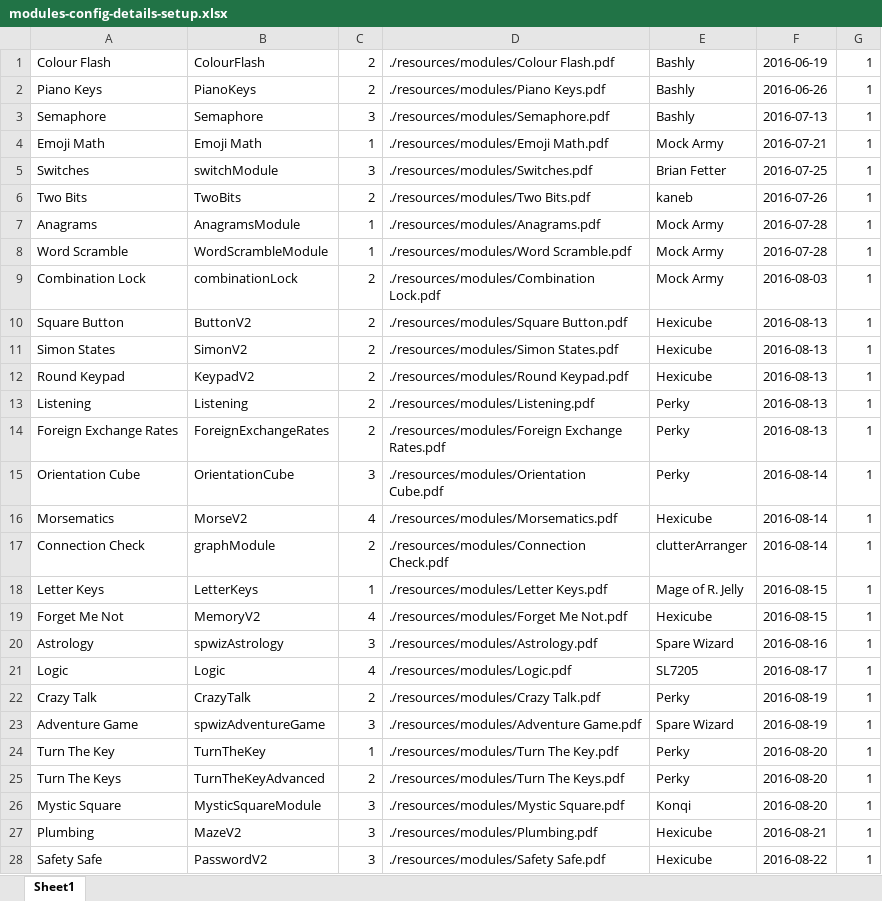
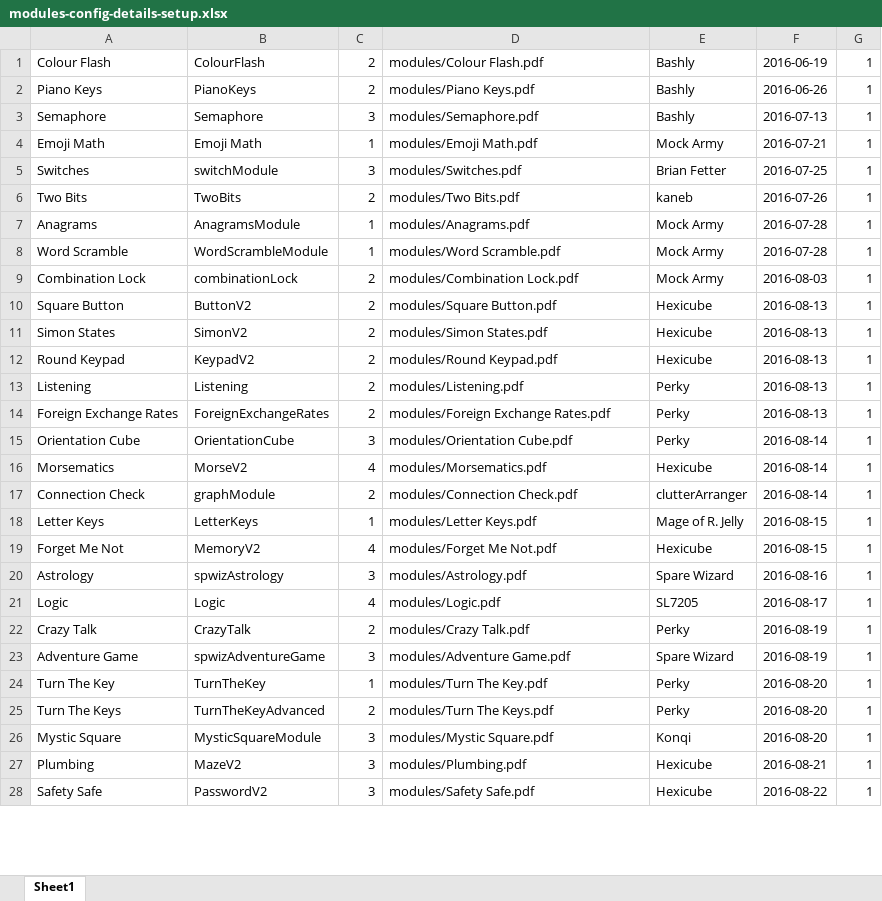
Before and after one commit to Burniel123/MakeMyManual, an Excel workbook: resources/modules-config-details-setup.xlsx, sheet Sheet1, drawn as a sheet; only a part is shown; values as stored, in another font and other column widths than the file's, no borders; the diff covers the shown part only; the diff names each change by its address in the sheet, - before the commit and + after, or states it on an @@ line.

```diff
--- a/resources/modules-config-details-setup.xlsx (sheet Sheet1)
+++ b/resources/modules-config-details-setup.xlsx (sheet Sheet1)
-D1: ./resources/modules/Colour Flash.pdf
+D1: modules/Colour Flash.pdf
-D2: ./resources/modules/Piano Keys.pdf
+D2: modules/Piano Keys.pdf
-D3: ./resources/modules/Semaphore.pdf
+D3: modules/Semaphore.pdf
-D4: ./resources/modules/Emoji Math.pdf
+D4: modules/Emoji Math.pdf
-D5: ./resources/modules/Switches.pdf
+D5: modules/Switches.pdf
-D6: ./resources/modules/Two Bits.pdf
+D6: modules/Two Bits.pdf
-D7: ./resources/modules/Anagrams.pdf
+D7: modules/Anagrams.pdf
-D8: ./resources/modules/Word Scramble.pdf
+D8: modules/Word Scramble.pdf
-D9: ./resources/modules/Combination Lock.pdf
+D9: modules/Combination Lock.pdf
-D10: ./resources/modules/Square Button.pdf
+D10: modules/Square Button.pdf
-D11: ./resources/modules/Simon States.pdf
+D11: modules/Simon States.pdf
-D12: ./resources/modules/Round Keypad.pdf
+D12: modules/Round Keypad.pdf
-D13: ./resources/modules/Listening.pdf
+D13: modules/Listening.pdf
-D14: ./resources/modules/Foreign Exchange Rates.pdf
+D14: modules/Foreign Exchange Rates.pdf
-D15: ./resources/modules/Orientation Cube.pdf
+D15: modules/Orientation Cube.pdf
-D16: ./resources/modules/Morsematics.pdf
+D16: modules/Morsematics.pdf
-D17: ./resources/modules/Connection Check.pdf
+D17: modules/Connection Check.pdf
-D18: ./resources/modules/Letter Keys.pdf
+D18: modules/Letter Keys.pdf
-D19: ./resources/modules/Forget Me Not.pdf
+D19: modules/Forget Me Not.pdf
-D20: ./resources/modules/Astrology.pdf
+D20: modules/Astrology.pdf
-D21: ./resources/modules/Logic.pdf
+D21: modules/Logic.pdf
-D22: ./resources/modules/Crazy Talk.pdf
+D22: modules/Crazy Talk.pdf
-D23: ./resources/modules/Adventure Game.pdf
+D23: modules/Adventure Game.pdf
-D24: ./resources/modules/Turn The Key.pdf
+D24: modules/Turn The Key.pdf
-D25: ./resources/modules/Turn The Keys.pdf
+D25: modules/Turn The Keys.pdf
-D26: ./resources/modules/Mystic Square.pdf
+D26: modules/Mystic Square.pdf
-D27: ./resources/modules/Plumbing.pdf
+D27: modules/Plumbing.pdf
-D28: ./resources/modules/Safety Safe.pdf
+D28: modules/Safety Safe.pdf
```
Also changed, not shown: 70 edited cells elsewhere in this sheet, 14 other files.
